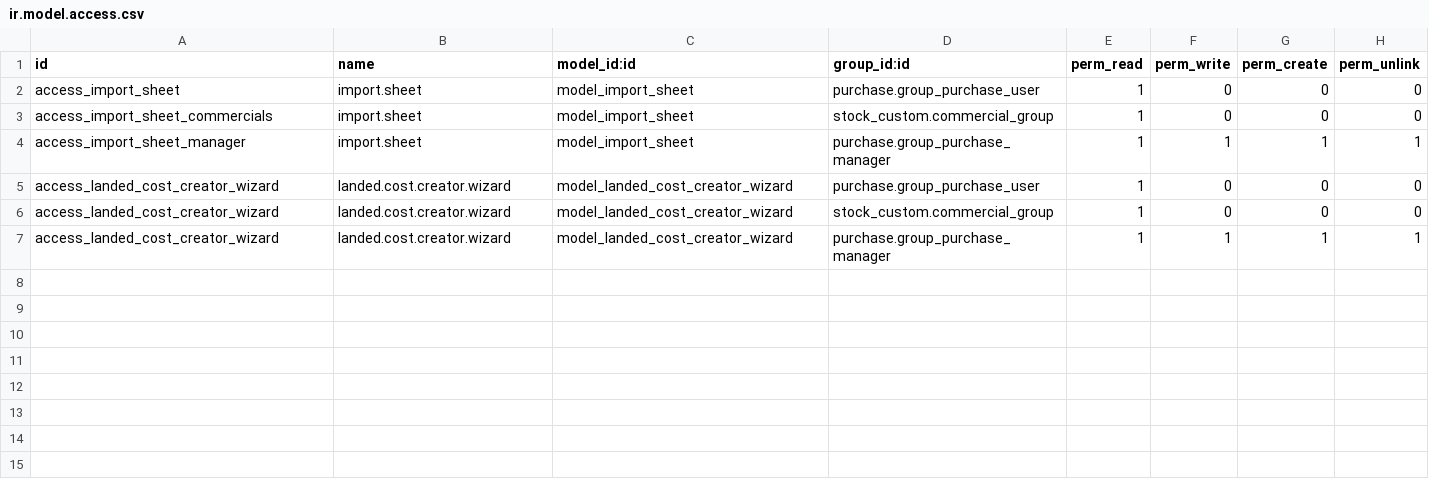
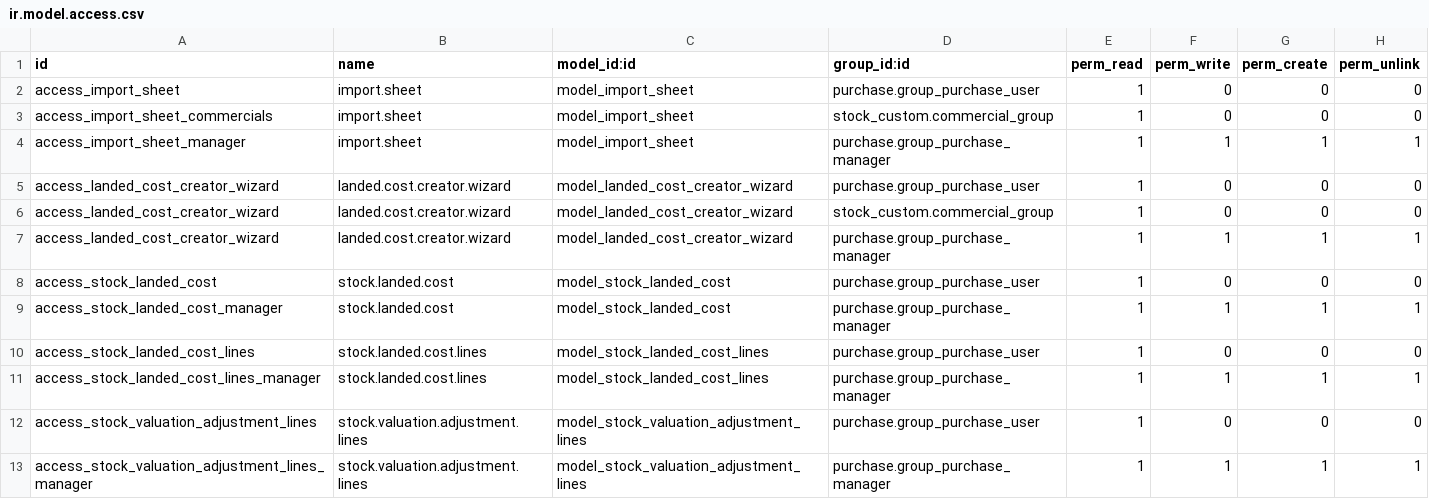
Before and after one commit to Pexego/PXGO_00053_2013_VT, a CSV file: project-addons/pmp_landed_costs/security/ir.model.access.csv, drawn as a sheet; the diff names each change by its address in the sheet, - before the commit and + after, or states it on an @@ line.

Commit message:
[IMP] pmp_landed_costs: Añade permisos a compras para costes en destino

```diff
--- a/project-addons/pmp_landed_costs/security/ir.model.access.csv
+++ b/project-addons/pmp_landed_costs/security/ir.model.access.csv
+row 8: access_stock_landed_cost | stock.landed.cost | model_stock_landed_cost | purchase.group_purchase_user | 1 | 0 | 0 | 0
+row 9: access_stock_landed_cost_manager | stock.landed.cost | model_stock_landed_cost | purchase.group_purchase_manager | 1 | 1 | 1 | 1
+row 10: access_stock_landed_cost_lines | stock.landed.cost.lines | model_stock_landed_cost_lines | purchase.group_purchase_user | 1 | 0 | 0 | 0
+row 11: access_stock_landed_cost_lines_manager | stock.landed.cost.lines | model_stock_landed_cost_lines | purchase.group_purchase_manager | 1 | 1 | 1 | 1
+row 12: access_stock_valuation_adjustment_lines | stock.valuation.adjustment.lines | model_stock_valuation_adjustment_lines | purchase.group_purchase_user | 1 | 0 | 0 | 0
+row 13: access_stock_valuation_adjustment_lines_manager | stock.valuation.adjustment.lines | model_stock_valuation_adjustment_lines | purchase.group_purchase_manager | 1 | 1 | 1 | 1
```
